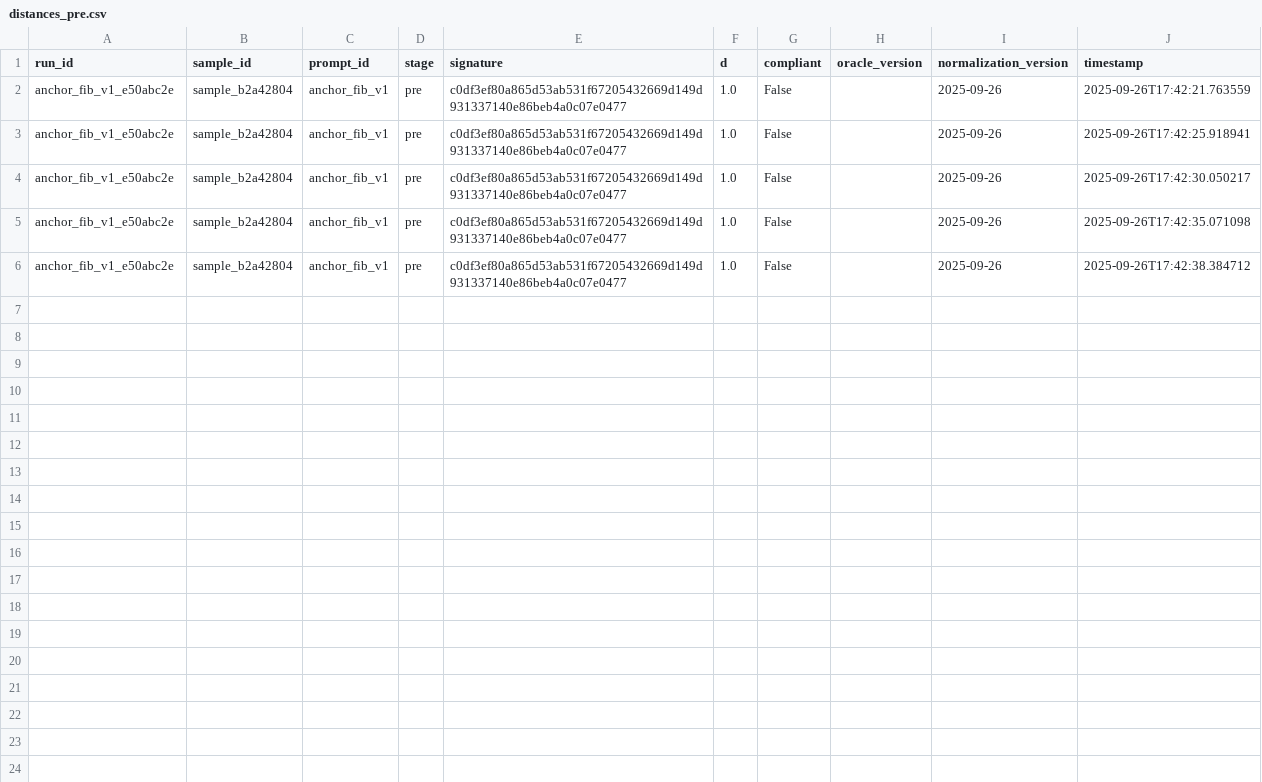
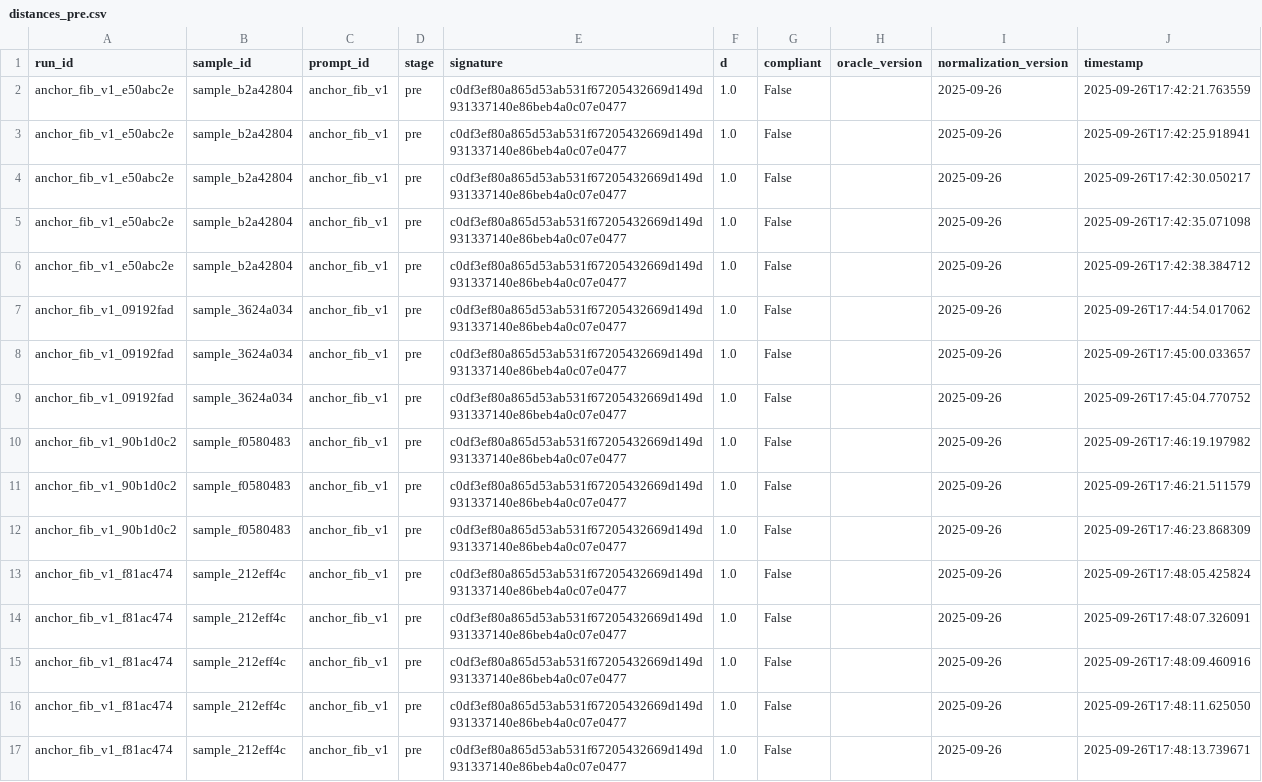
Before and after one commit to HeitorRoriz/skyt_experiment, a CSV file: outputs/logs/distances_pre.csv, drawn as a sheet; the diff names each change by its address in the sheet, - before the commit and + after, or states it on an @@ line.

Commit message:
feat: add version tracking fields to repair results metadata

```diff
--- a/outputs/logs/distances_pre.csv
+++ b/outputs/logs/distances_pre.csv
+row 7: anchor_fib_v1_09192fad | sample_3624a034 | anchor_fib_v1 | pre | c0df3ef80a865d53ab531f67205432669d149d931337140e86beb4a0c07e0477 | 1.0 | False |  | 2025-09-26 | 2025-09-26T17:44:54.017062
+row 8: anchor_fib_v1_09192fad | sample_3624a034 | anchor_fib_v1 | pre | c0df3ef80a865d53ab531f67205432669d149d931337140e86beb4a0c07e0477 | 1.0 | False |  | 2025-09-26 | 2025-09-26T17:45:00.033657
+row 9: anchor_fib_v1_09192fad | sample_3624a034 | anchor_fib_v1 | pre | c0df3ef80a865d53ab531f67205432669d149d931337140e86beb4a0c07e0477 | 1.0 | False |  | 2025-09-26 | 2025-09-26T17:45:04.770752
+row 10: anchor_fib_v1_90b1d0c2 | sample_f0580483 | anchor_fib_v1 | pre | c0df3ef80a865d53ab531f67205432669d149d931337140e86beb4a0c07e0477 | 1.0 | False |  | 2025-09-26 | 2025-09-26T17:46:19.197982
+row 11: anchor_fib_v1_90b1d0c2 | sample_f0580483 | anchor_fib_v1 | pre | c0df3ef80a865d53ab531f67205432669d149d931337140e86beb4a0c07e0477 | 1.0 | False |  | 2025-09-26 | 2025-09-26T17:46:21.511579
+row 12: anchor_fib_v1_90b1d0c2 | sample_f0580483 | anchor_fib_v1 | pre | c0df3ef80a865d53ab531f67205432669d149d931337140e86beb4a0c07e0477 | 1.0 | False |  | 2025-09-26 | 2025-09-26T17:46:23.868309
+row 13: anchor_fib_v1_f81ac474 | sample_212eff4c | anchor_fib_v1 | pre | c0df3ef80a865d53ab531f67205432669d149d931337140e86beb4a0c07e0477 | 1.0 | False |  | 2025-09-26 | 2025-09-26T17:48:05.425824
+row 14: anchor_fib_v1_f81ac474 | sample_212eff4c | anchor_fib_v1 | pre | c0df3ef80a865d53ab531f67205432669d149d931337140e86beb4a0c07e0477 | 1.0 | False |  | 2025-09-26 | 2025-09-26T17:48:07.326091
+row 15: anchor_fib_v1_f81ac474 | sample_212eff4c | anchor_fib_v1 | pre | c0df3ef80a865d53ab531f67205432669d149d931337140e86beb4a0c07e0477 | 1.0 | False |  | 2025-09-26 | 2025-09-26T17:48:09.460916
+row 16: anchor_fib_v1_f81ac474 | sample_212eff4c | anchor_fib_v1 | pre | c0df3ef80a865d53ab531f67205432669d149d931337140e86beb4a0c07e0477 | 1.0 | False |  | 2025-09-26 | 2025-09-26T17:48:11.625050
+row 17: anchor_fib_v1_f81ac474 | sample_212eff4c | anchor_fib_v1 | pre | c0df3ef80a865d53ab531f67205432669d149d931337140e86beb4a0c07e0477 | 1.0 | False |  | 2025-09-26 | 2025-09-26T17:48:13.739671
```
Also changed, not shown: outputs/logs/runs.csv, 5 other files.
